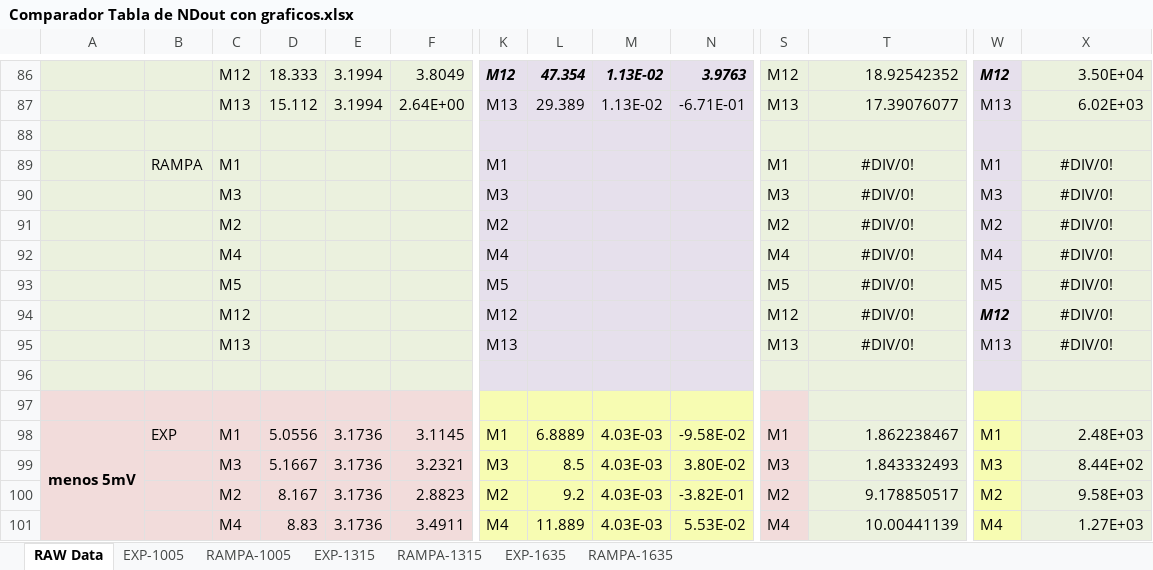
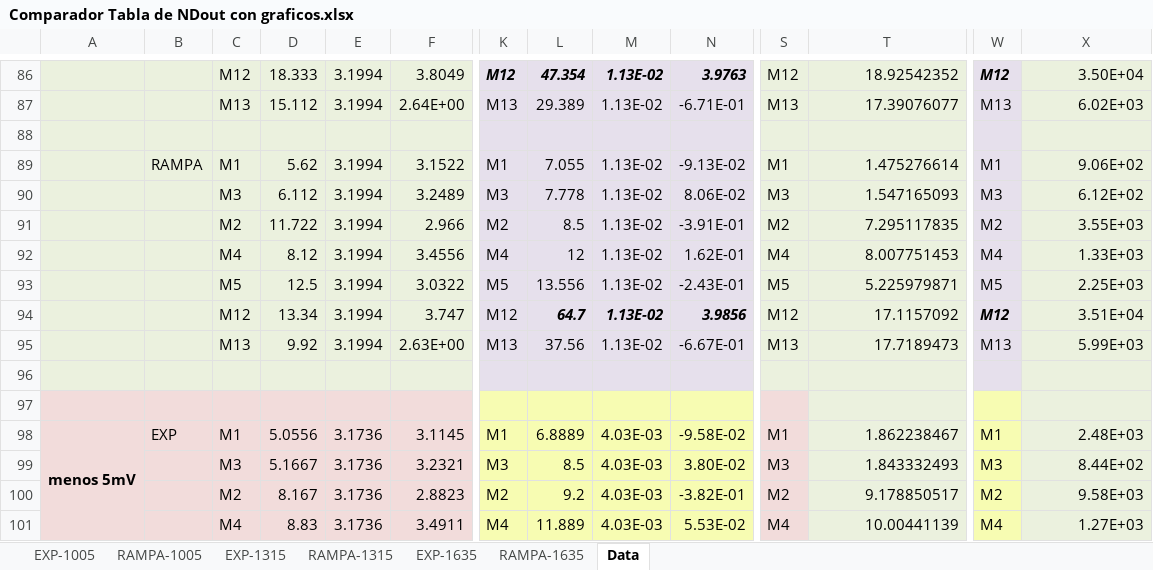
Before and after one commit to ginotkj/fiocs, an Excel workbook: Documentation/Comparador Tabla de NDout con graficos.xlsx, sheet Data, drawn as a sheet; only a part is shown, gaps mark what is left out; values as stored, in another font and other column widths than the file's, no borders; removed rows and columns are numbered as before the commit, all else as after; rows hold the shown columns only; the diff covers the shown part only; the diff names each change by its address in the sheet, - before the commit and + after, or states it on an @@ line.

```diff
--- a/Documentation/Comparador Tabla de NDout con graficos.xlsx (sheet Data)
+++ b/Documentation/Comparador Tabla de NDout con graficos.xlsx (sheet Data)
-sheet tab: RAW Data
+sheet tab: Data
@@ sheet tab order changed: EXP-1005 | RAMPA-1005 | EXP-1315 | RAMPA-1315 | EXP-1635 | RAMPA-1635 | Data @@
-D89: (empty)
+D89: 5.62
-E89: (empty)
+E89: 3.1994
-F89: (empty)
+F89: 3.1522
-L89: (empty)
+L89: 7.055
-M89: (empty)
+M89: 1.13E-02
-N89: (empty)
+N89: -9.13E-02
-T89: #DIV/0!
+T89: 1.475276614
-T89 alignment: center
+T89 alignment: right
-X89: #DIV/0!
+X89: 9.06E+02
-X89 alignment: center
+X89 alignment: right
-row 90:  |  | M3 |  |  |  | M3 |  |  |  | M3 | #DIV/0! | M3 | #DIV/0!
-row 91:  |  | M2 |  |  |  | M2 |  |  |  | M2 | #DIV/0! | M2 | #DIV/0!
-row 92:  |  | M4 |  |  |  | M4 |  |  |  | M4 | #DIV/0! | M4 | #DIV/0!
-row 93:  |  | M5 |  |  |  | M5 |  |  |  | M5 | #DIV/0! | M5 | #DIV/0!
-row 94:  |  | M12 |  |  |  | M12 |  |  |  | M12 | #DIV/0! | M12 | #DIV/0!
-row 95:  |  | M13 |  |  |  | M13 |  |  |  | M13 | #DIV/0! | M13 | #DIV/0!
+row 90:  |  | M3 | 6.112 | 3.1994 | 3.2489 | M3 | 7.778 | 1.13E-02 | 8.06E-02 | M3 | 1.547165093 | M3 | 6.12E+02
+row 91:  |  | M2 | 11.722 | 3.1994 | 2.966 | M2 | 8.5 | 1.13E-02 | -3.91E-01 | M2 | 7.295117835 | M2 | 3.55E+03
+row 92:  |  | M4 | 8.12 | 3.1994 | 3.4556 | M4 | 12 | 1.13E-02 | 1.62E-01 | M4 | 8.007751453 | M4 | 1.33E+03
+row 93:  |  | M5 | 12.5 | 3.1994 | 3.0322 | M5 | 13.556 | 1.13E-02 | -2.43E-01 | M5 | 5.225979871 | M5 | 2.25E+03
+row 94:  |  | M12 | 13.34 | 3.1994 | 3.747 | M12 | 64.7 | 1.13E-02 | 3.9856 | M12 | 17.1157092 | M12 | 3.51E+04
+row 95:  |  | M13 | 9.92 | 3.1994 | 2.63E+00 | M13 | 37.56 | 1.13E-02 | -6.67E-01 | M13 | 17.7189473 | M13 | 5.99E+03
```
Also changed, not shown: 18 added rows, 18 removed rows, 24 edited cells and cell formats elsewhere in this sheet, charts or pictures.
